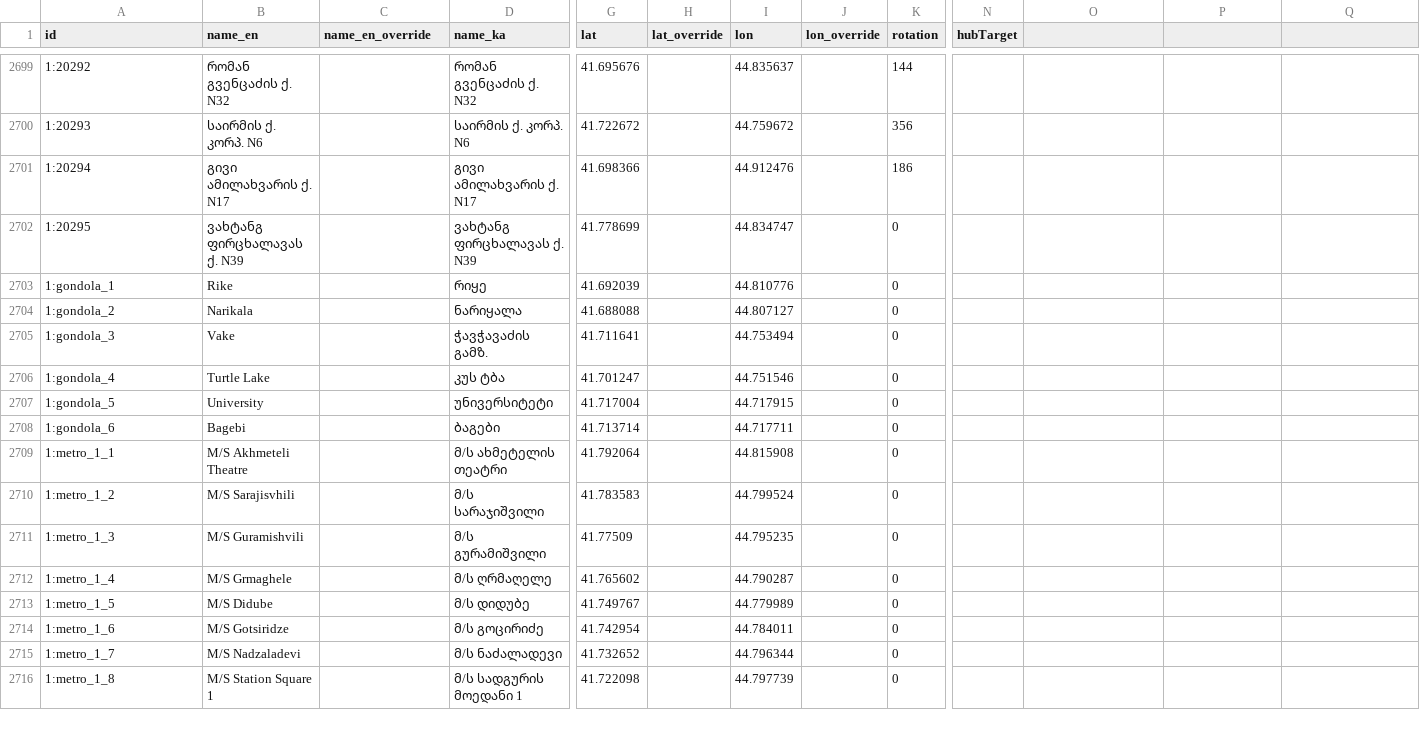
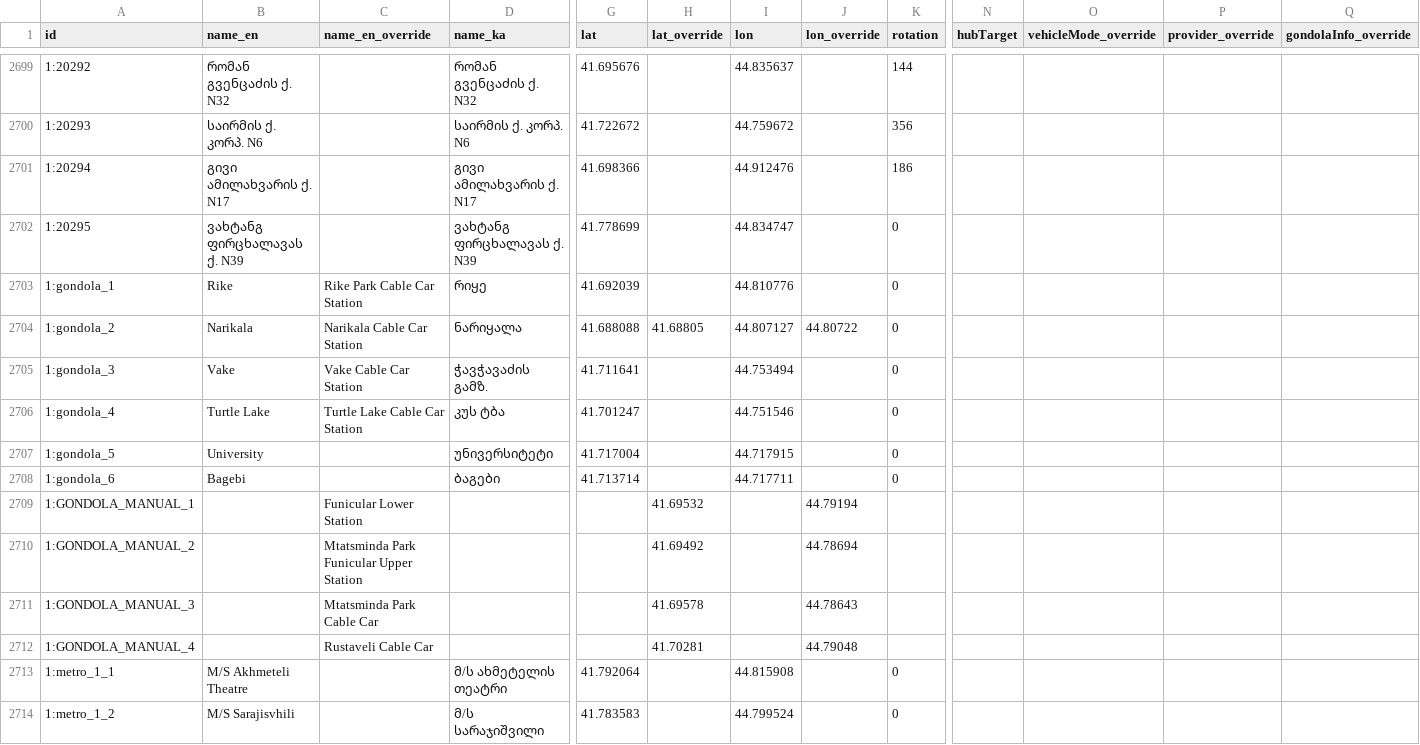
Before and after one commit to veaveberg/tbilisi-trans, a CSV file: dist/data/stops_overrides.csv, drawn as a sheet; only a part is shown, gaps mark what is left out; the shorter side is filled out with more unchanged rows; rows hold the shown columns only; the diff names each change by its address in the sheet, - before the commit and + after, or states it on an @@ line.

```diff
--- a/dist/data/stops_overrides.csv
+++ b/dist/data/stops_overrides.csv
-O1: (empty)
+O1: vehicleMode_override
-P1: (empty)
+P1: provider_override
-Q1: (empty)
+Q1: gondolaInfo_override
-C2703 (name_en_override): (empty)
+C2703 (name_en_override): Rike Park Cable Car Station
-C2704 (name_en_override): (empty)
+C2704 (name_en_override): Narikala Cable Car Station
-H2704 (lat_override): (empty)
+H2704 (lat_override): 41.68805
-J2704 (lon_override): (empty)
+J2704 (lon_override): 44.80722
-C2705 (name_en_override): (empty)
+C2705 (name_en_override): Vake Cable Car Station
-C2706 (name_en_override): (empty)
+C2706 (name_en_override): Turtle Lake Cable Car Station
+row 2709: 1:GONDOLA_MANUAL_1 |  | Funicular Lower Station |  |  | 41.69532 |  | 44.79194
+row 2710: 1:GONDOLA_MANUAL_2 |  | Mtatsminda Park Funicular Upper Station |  |  | 41.69492 |  | 44.78694
+row 2711: 1:GONDOLA_MANUAL_3 |  | Mtatsminda Park Cable Car |  |  | 41.69578 |  | 44.78643
+row 2712: 1:GONDOLA_MANUAL_4 |  | Rustaveli Cable Car |  |  | 41.70281 |  | 44.79048
```
Also changed, not shown: 26 other files.
